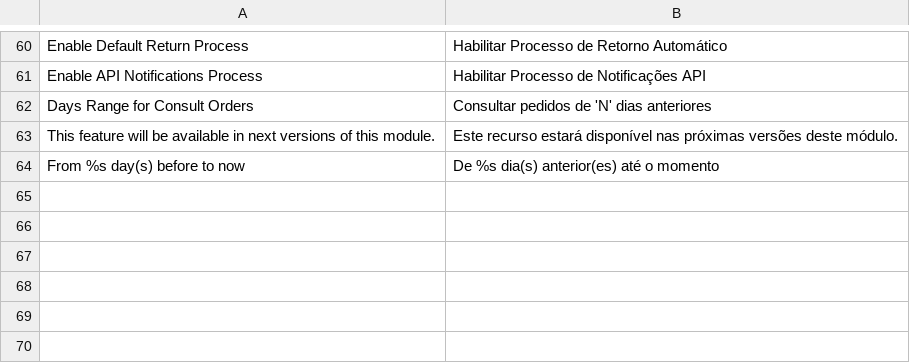
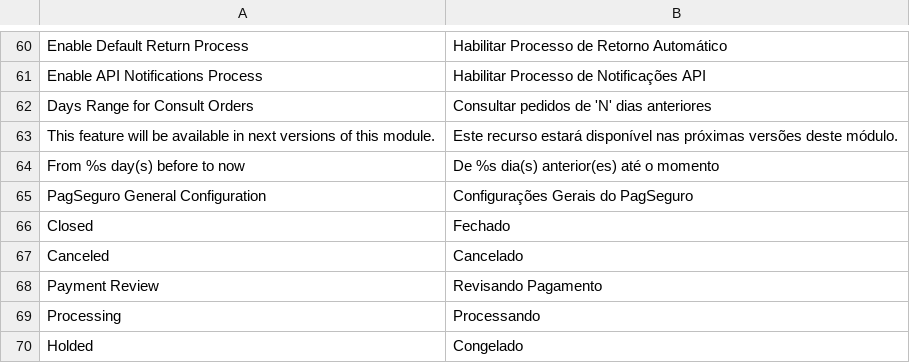
Before and after one commit to tiagosampaio/Magento-1.6.2.0, a CSV file: source/app/locale/pt_BR/OsStudios_PagSeguro.csv, drawn as a sheet; only a part is shown, gaps mark what is left out.

```diff
--- a/source/app/locale/pt_BR/OsStudios_PagSeguro.csv
+++ b/source/app/locale/pt_BR/OsStudios_PagSeguro.csv
@@ -64 +64,7 @@
 "From %s day(s) before to now","De %s dia(s) anterior(es) até o momento"
+"PagSeguro General Configuration","Configurações Gerais do PagSeguro"
+"Closed","Fechado"
+"Canceled","Cancelado"
+"Payment Review","Revisando Pagamento"
+"Processing","Processando"
+"Holded","Congelado"
```
Also changed, not shown: 3 other files.
